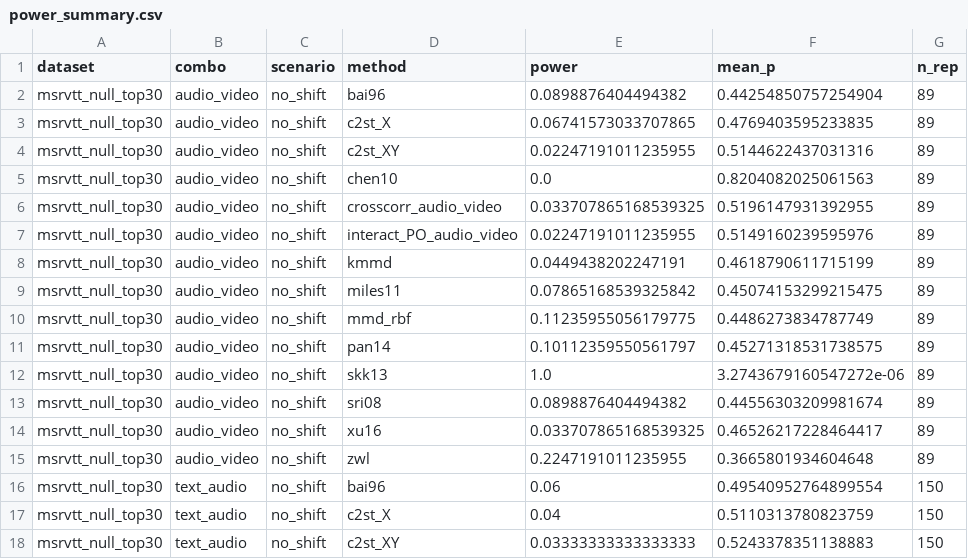
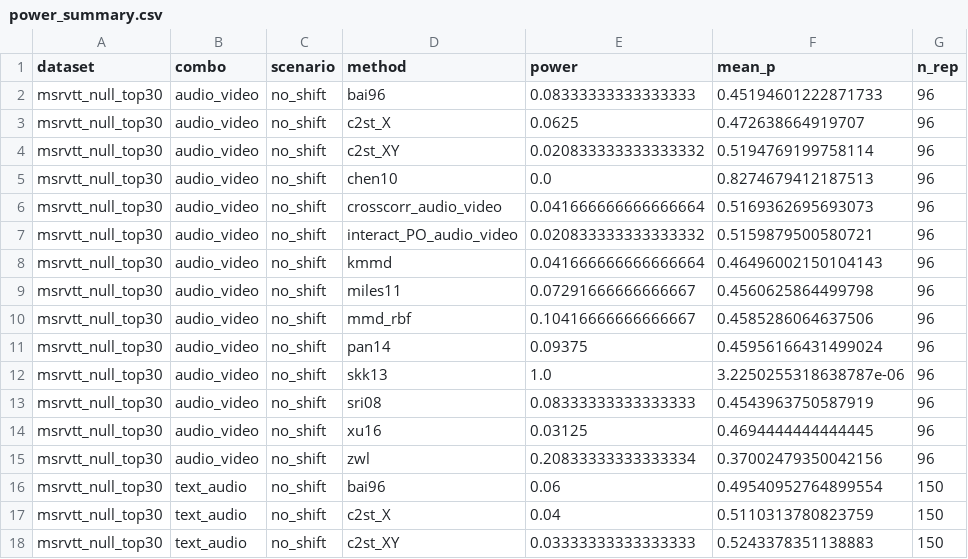
Before and after one commit to ruanhq-StatsML/SAPerm_, a CSV file: experiments/multimodal_attribution/results/overnight/power_summary.csv, drawn as a sheet; only a part is shown.

```diff
--- a/experiments/multimodal_attribution/results/overnight/power_summary.csv
+++ b/experiments/multimodal_attribution/results/overnight/power_summary.csv
@@ -1,16 +1,16 @@
 dataset,combo,scenario,method,power,mean_p,n_rep
-msrvtt_null_top30,audio_video,no_shift,bai96,0.0898876404494382,0.44254850757254904,89
-msrvtt_null_top30,audio_video,no_shift,c2st_X,0.06741573033707865,0.4769403595233835,89
-msrvtt_null_top30,audio_video,no_shift,c2st_XY,0.02247191011235955,0.5144622437031316,89
-msrvtt_null_top30,audio_video,no_shift,chen10,0.0,0.8204082025061563,89
-msrvtt_null_top30,audio_video,no_shift,crosscorr_audio_video,0.033707865168539325,0.5196147931392955,89
-msrvtt_null_top30,audio_video,no_shift,interact_PO_audio_video,0.02247191011235955,0.5149160239595976,89
-msrvtt_null_top30,audio_video,no_shift,kmmd,0.0449438202247191,0.4618790611715199,89
-msrvtt_null_top30,audio_video,no_shift,miles11,0.07865168539325842,0.45074153299215475,89
-msrvtt_null_top30,audio_video,no_shift,mmd_rbf,0.11235955056179775,0.4486273834787749,89
-msrvtt_null_top30,audio_video,no_shift,pan14,0.10112359550561797,0.45271318531738575,89
-msrvtt_null_top30,audio_video,no_shift,skk13,1.0,3.2743679160547272e-06,89
-msrvtt_null_top30,audio_video,no_shift,sri08,0.0898876404494382,0.44556303209981674,89
-msrvtt_null_top30,audio_video,no_shift,xu16,0.033707865168539325,0.46526217228464417,89
-msrvtt_null_top30,audio_video,no_shift,zwl,0.2247191011235955,0.3665801934604648,89
+msrvtt_null_top30,audio_video,no_shift,bai96,0.08333333333333333,0.45194601222871733,96
+msrvtt_null_top30,audio_video,no_shift,c2st_X,0.0625,0.472638664919707,96
+msrvtt_null_top30,audio_video,no_shift,c2st_XY,0.020833333333333332,0.5194769199758114,96
+msrvtt_null_top30,audio_video,no_shift,chen10,0.0,0.8274679412187513,96
+msrvtt_null_top30,audio_video,no_shift,crosscorr_audio_video,0.041666666666666664,0.5169362695693073,96
+msrvtt_null_top30,audio_video,no_shift,interact_PO_audio_video,0.020833333333333332,0.5159879500580721,96
+msrvtt_null_top30,audio_video,no_shift,kmmd,0.041666666666666664,0.46496002150104143,96
+msrvtt_null_top30,audio_video,no_shift,miles11,0.07291666666666667,0.4560625864499798,96
+msrvtt_null_top30,audio_video,no_shift,mmd_rbf,0.10416666666666667,0.4585286064637506,96
+msrvtt_null_top30,audio_video,no_shift,pan14,0.09375,0.45956166431499024,96
+msrvtt_null_top30,audio_video,no_shift,skk13,1.0,3.2250255318638787e-06,96
+msrvtt_null_top30,audio_video,no_shift,sri08,0.08333333333333333,0.4543963750587919,96
+msrvtt_null_top30,audio_video,no_shift,xu16,0.03125,0.4694444444444445,96
+msrvtt_null_top30,audio_video,no_shift,zwl,0.20833333333333334,0.37002479350042156,96
 msrvtt_null_top30,text_audio,no_shift,bai96,0.06,0.49540952764899554,150
```
Also changed, not shown: experiments/multimodal_attribution/results/concept_drift/power_summary.csv, 3 other files.
